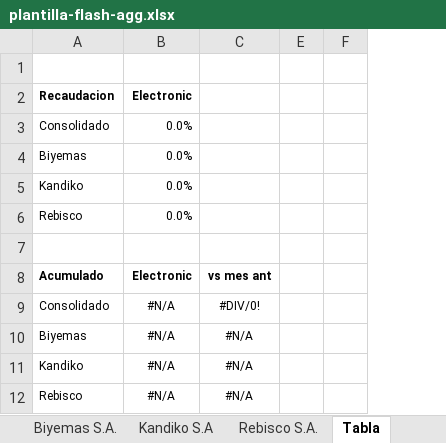
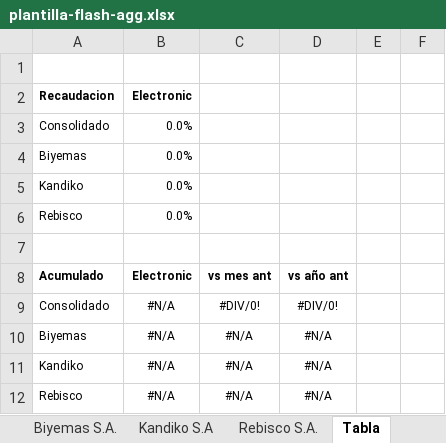
Before and after one commit to sgranucci/anitaERP.AGG, an Excel workbook: resources/templates/caja/flash/plantilla-flash-agg.xlsx, sheet Tabla, drawn as a sheet; values as stored, in another font and other column widths than the file's, no borders; the diff names each change by its address in the sheet, - before the commit and + after, or states it on an @@ line.

```diff
--- a/resources/templates/caja/flash/plantilla-flash-agg.xlsx (sheet Tabla)
+++ b/resources/templates/caja/flash/plantilla-flash-agg.xlsx (sheet Tabla)
@@ column D (vs año ant) unhidden, rows 9-12: #DIV/0! | #N/A | #N/A | #N/A @@
```
Also changed, not shown: 56 other files.
